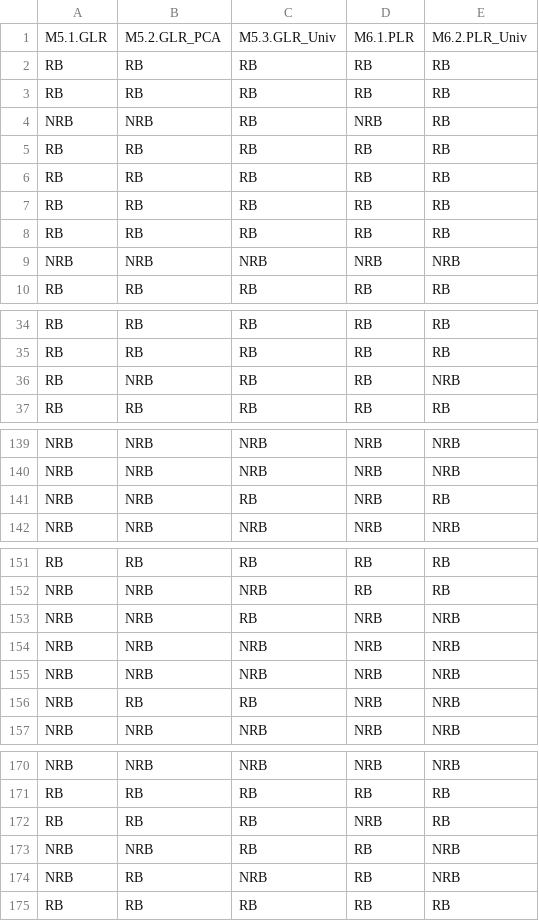
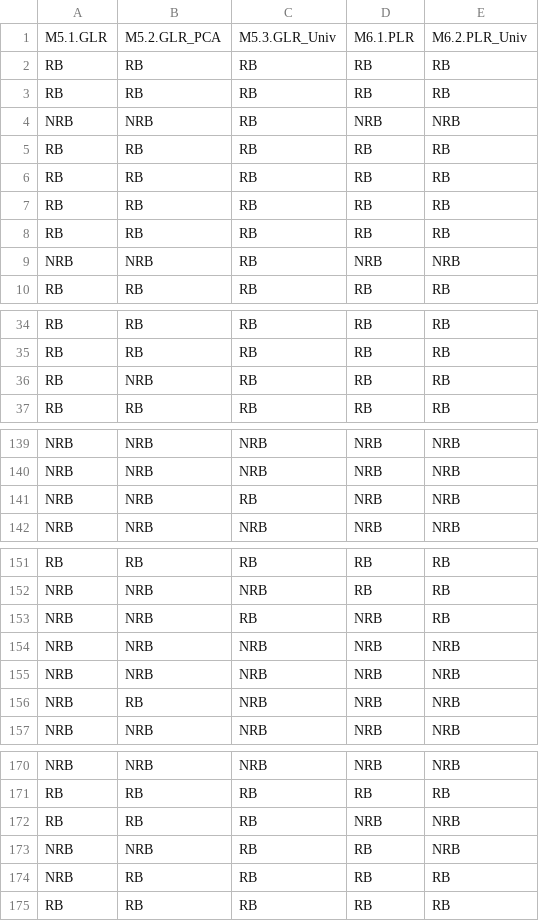
Before and after one commit to amcarr-ds/Chemical_biodegradability_proj, a CSV file: data/model-output/y_pred_lr.csv, drawn as a sheet; only a part is shown, gaps mark what is left out; the diff covers the shown part only.

```diff
--- a/data/model-output/y_pred_lr.csv
+++ b/data/model-output/y_pred_lr.csv
@@ -3,3 +3,3 @@
 "RB","RB","RB","RB","RB"
-"NRB","NRB","RB","NRB","RB"
+"NRB","NRB","RB","NRB","NRB"
 "RB","RB","RB","RB","RB"
@@ -8,3 +8,3 @@
 "RB","RB","RB","RB","RB"
-"NRB","NRB","NRB","NRB","NRB"
+"NRB","NRB","RB","NRB","NRB"
 "RB","RB","RB","RB","RB"
@@ -35,3 +35,3 @@
 "RB","RB","RB","RB","RB"
-"RB","NRB","RB","RB","NRB"
+"RB","NRB","RB","RB","RB"
 "RB","RB","RB","RB","RB"
@@ -140,3 +140,3 @@
 "NRB","NRB","NRB","NRB","NRB"
-"NRB","NRB","RB","NRB","RB"
+"NRB","NRB","RB","NRB","NRB"
 "NRB","NRB","NRB","NRB","NRB"
@@ -152,6 +152,6 @@
 "NRB","NRB","NRB","RB","RB"
-"NRB","NRB","RB","NRB","NRB"
+"NRB","NRB","RB","NRB","RB"
 "NRB","NRB","NRB","NRB","NRB"
 "NRB","NRB","NRB","NRB","NRB"
-"NRB","RB","RB","NRB","NRB"
+"NRB","RB","NRB","NRB","NRB"
 "NRB","NRB","NRB","NRB","NRB"
@@ -171,5 +171,5 @@
 "RB","RB","RB","RB","RB"
-"RB","RB","RB","NRB","RB"
+"RB","RB","RB","NRB","NRB"
 "NRB","NRB","RB","RB","NRB"
-"NRB","RB","NRB","RB","NRB"
+"NRB","RB","RB","RB","RB"
 "RB","RB","RB","RB","RB"
```
Also changed, not shown: 3 edited cells elsewhere in this file, data/resampling-results/resamp_results_lr.csv, 2 other files.
